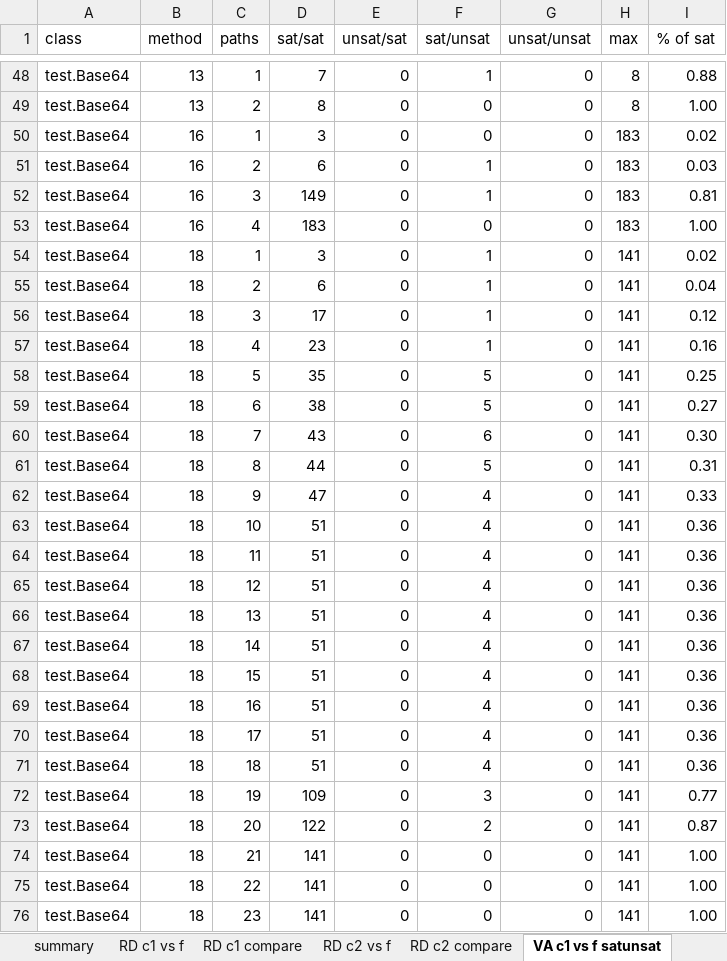
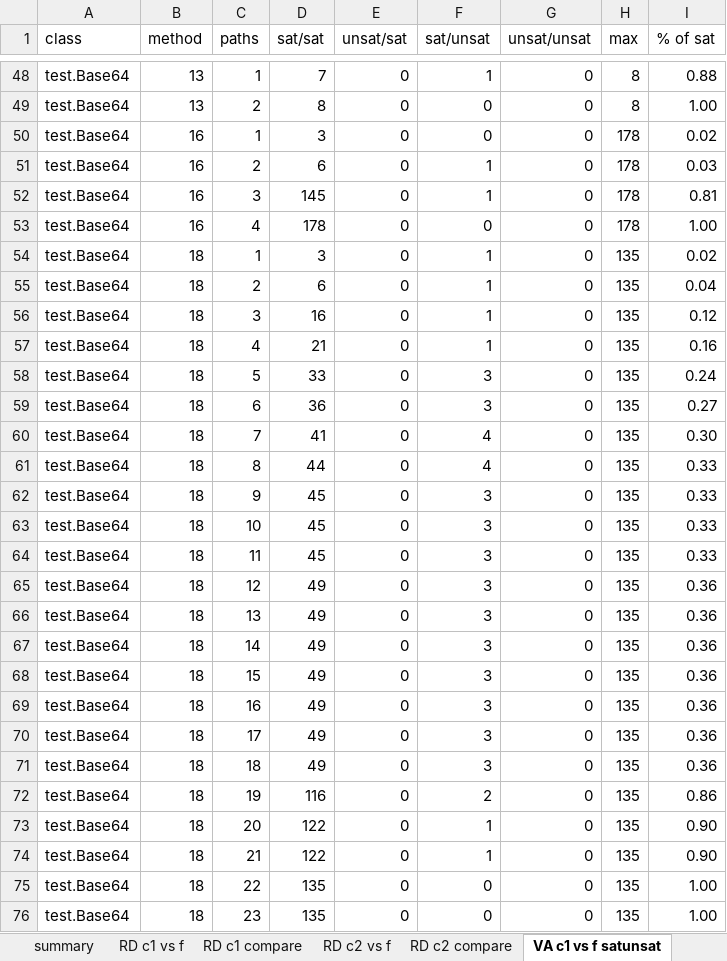
Before and after one commit to fmsea/StaticIcedTea, an Excel workbook: TACASData.xlsx, sheet VA c1 vs f satunsat, drawn as a sheet; only a part is shown, gaps mark what is left out; values as stored, in another font and other column widths than the file's, no borders; the diff covers the shown part only; the diff names each change by its address in the sheet, - before the commit and + after, or states it on an @@ line.

```diff
--- a/TACASData.xlsx (sheet VA c1 vs f satunsat)
+++ b/TACASData.xlsx (sheet VA c1 vs f satunsat)
-H50:H53 (max): 183
+H50:H53 (max): 178
-D52 (sat/sat): 149
+D52 (sat/sat): 145
-D53 (sat/sat): 183
+D53 (sat/sat): 178
-H54:H76 (max): 141
+H54:H76 (max): 135
-D56 (sat/sat): 17
+D56 (sat/sat): 16
-D57 (sat/sat): 23
+D57 (sat/sat): 21
-D58 (sat/sat): 35
+D58 (sat/sat): 33
-F58:F59 (sat/unsat): 5
+F58:F59 (sat/unsat): 3
-I58 (% of sat): 0.25
+I58 (% of sat): 0.24
-D59 (sat/sat): 38
+D59 (sat/sat): 36
-D60 (sat/sat): 43
+D60 (sat/sat): 41
-F60 (sat/unsat): 6
+F60 (sat/unsat): 4
-F61 (sat/unsat): 5
+F61 (sat/unsat): 4
-I61 (% of sat): 0.31
+I61 (% of sat): 0.33
-D62 (sat/sat): 47
+D62 (sat/sat): 45
-F62:F71 (sat/unsat): 4
+F62:F71 (sat/unsat): 3
-D63:D64 (sat/sat): 51
+D63:D64 (sat/sat): 45
-I63:I64 (% of sat): 0.36
+I63:I64 (% of sat): 0.33
-D65:D71 (sat/sat): 51
+D65:D71 (sat/sat): 49
-D72 (sat/sat): 109
+D72 (sat/sat): 116
-F72 (sat/unsat): 3
+F72 (sat/unsat): 2
-I72 (% of sat): 0.77
+I72 (% of sat): 0.86
-F73 (sat/unsat): 2
+F73 (sat/unsat): 1
-I73 (% of sat): 0.87
+I73 (% of sat): 0.90
-D74 (sat/sat): 141
+D74 (sat/sat): 122
-F74 (sat/unsat): 0
+F74 (sat/unsat): 1
-I74 (% of sat): 1.00
+I74 (% of sat): 0.90
-D75:D76 (sat/sat): 141
+D75:D76 (sat/sat): 135
```
Also changed, not shown: 952 edited cells elsewhere in this sheet, sheet RD c1 vs f, sheet RD c2 vs f, sheet VA c1 vs f time, sheet VA c2 vs f time, sheet RD c2 compare, sheet RD c1 compare, 4 more sheets, formulas that keep their value, 1 other file.
